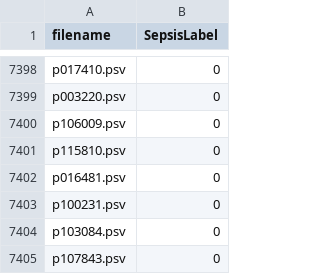
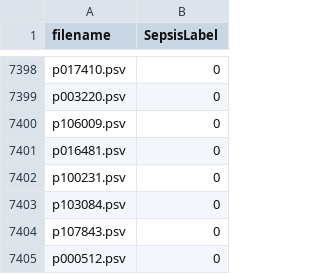
Before and after one commit to ExpectationMax/medical_ts_datasets, a CSV file: medical_ts_datasets/resources/physionet2019/train_listfile.csv, drawn as a sheet; only a part is shown, gaps mark what is left out; the shorter side is filled out with more unchanged rows.

```diff
--- a/medical_ts_datasets/resources/physionet2019/train_listfile.csv
+++ b/medical_ts_datasets/resources/physionet2019/train_listfile.csv
@@ -7400,3 +7400,2 @@ p003220.psv,0
 p106009.psv,0
-p115810.psv,0
 p016481.psv,0
```
Also changed, not shown: medical_ts_datasets/resources/physionet2019/test_listfile.csv, 2 other files.
